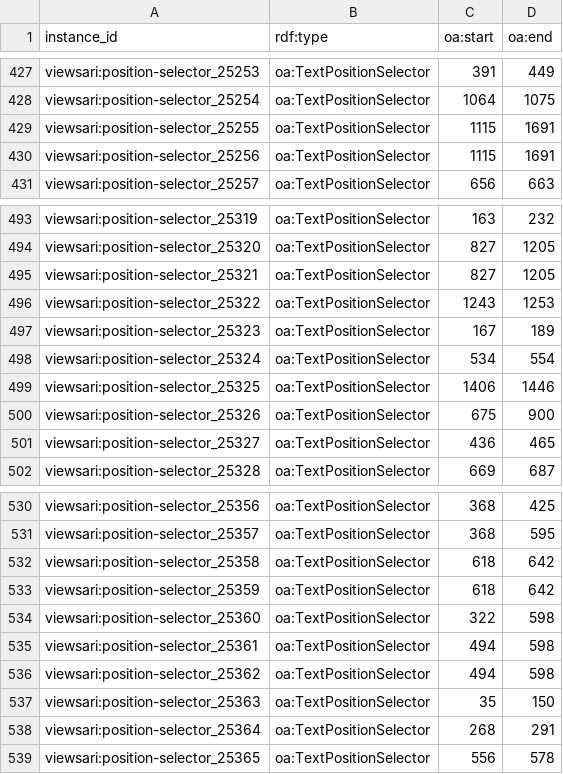
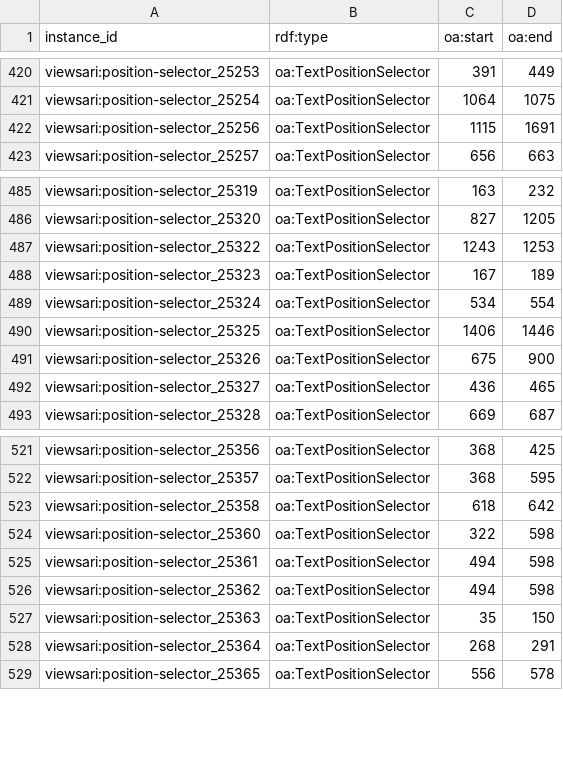
Before and after one commit to ISE-FIZKarlsruhe/viewsari, a CSV file: data/kg_foundation/cooccurrences/viewsari_cooc_selectors.csv, drawn as a sheet; only a part is shown, gaps mark what is left out; the diff covers the shown part only.

```diff
--- a/data/kg_foundation/cooccurrences/viewsari_cooc_selectors.csv
+++ b/data/kg_foundation/cooccurrences/viewsari_cooc_selectors.csv
@@ -428,3 +421,2 @@ viewsari:position-selector_25253,oa:TextPositionSelector,391,449
 viewsari:position-selector_25254,oa:TextPositionSelector,1064,1075
-viewsari:position-selector_25255,oa:TextPositionSelector,1115,1691
 viewsari:position-selector_25256,oa:TextPositionSelector,1115,1691
@@ -494,3 +486,2 @@ viewsari:position-selector_25319,oa:TextPositionSelector,163,232
 viewsari:position-selector_25320,oa:TextPositionSelector,827,1205
-viewsari:position-selector_25321,oa:TextPositionSelector,827,1205
 viewsari:position-selector_25322,oa:TextPositionSelector,1243,1253
@@ -532,3 +523,2 @@ viewsari:position-selector_25357,oa:TextPositionSelector,368,595
 viewsari:position-selector_25358,oa:TextPositionSelector,618,642
-viewsari:position-selector_25359,oa:TextPositionSelector,618,642
 viewsari:position-selector_25360,oa:TextPositionSelector,322,598
```
Also changed, not shown: 7 removed rows elsewhere in this file, data/kg_foundation/cooccurrences/viewsari_cooc_annotations.csv, 35 other files.
